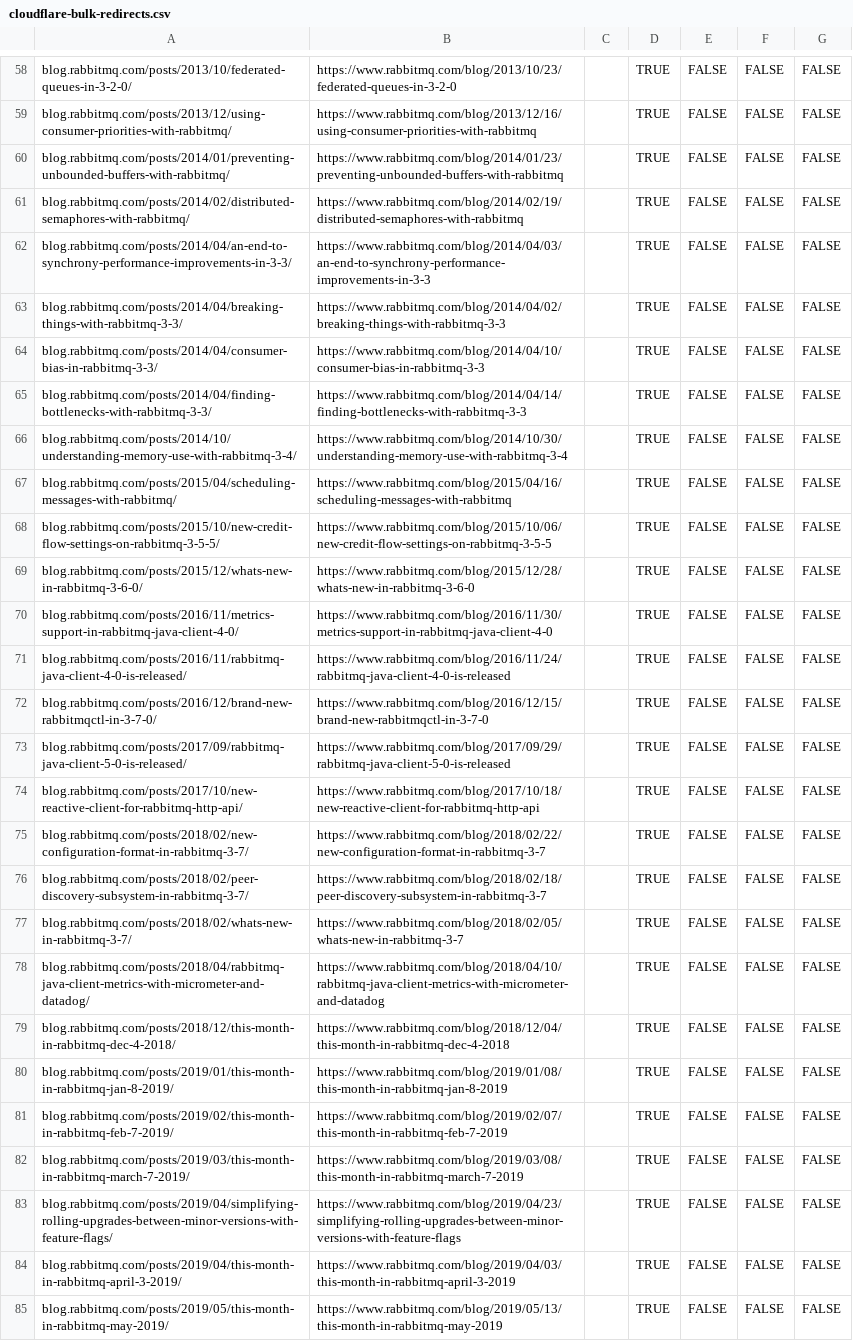
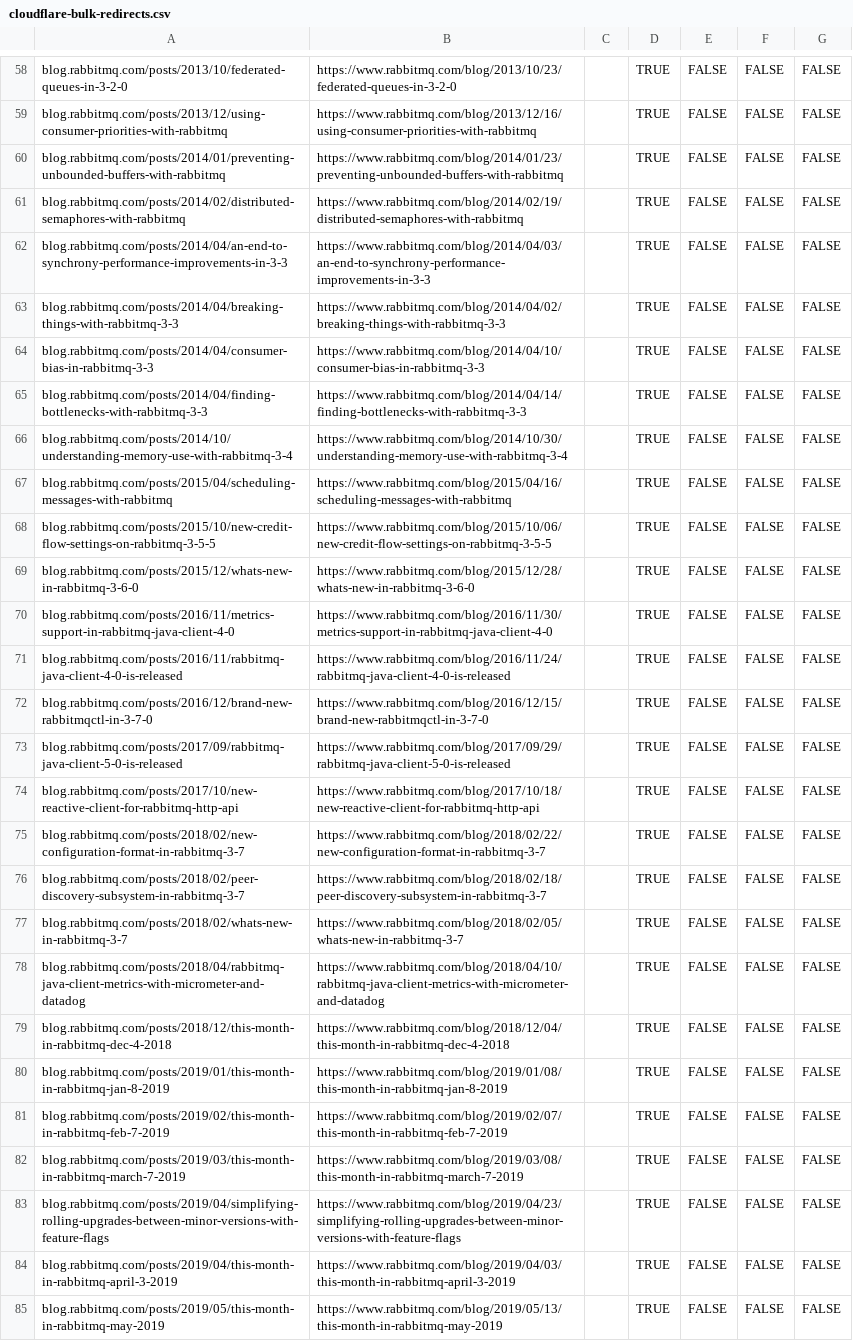
Before and after one commit to rabbitmq/rabbitmq-website, a CSV file: cloudflare-bulk-redirects.csv, drawn as a sheet; only a part is shown, gaps mark what is left out; the diff covers the shown part only; the diff names each change by its address in the sheet, - before the commit and + after, or states it on an @@ line.

Commit message:
Cloudflare: Drop trailing slash of blog's source URLs

```diff
--- a/cloudflare-bulk-redirects.csv
+++ b/cloudflare-bulk-redirects.csv
-A58: blog.rabbitmq.com/posts/2013/10/federated-queues-in-3-2-0/
+A58: blog.rabbitmq.com/posts/2013/10/federated-queues-in-3-2-0
-A59: blog.rabbitmq.com/posts/2013/12/using-consumer-priorities-with-rabbitmq/
+A59: blog.rabbitmq.com/posts/2013/12/using-consumer-priorities-with-rabbitmq
-A60: blog.rabbitmq.com/posts/2014/01/preventing-unbounded-buffers-with-rabbitmq/
+A60: blog.rabbitmq.com/posts/2014/01/preventing-unbounded-buffers-with-rabbitmq
-A61: blog.rabbitmq.com/posts/2014/02/distributed-semaphores-with-rabbitmq/
+A61: blog.rabbitmq.com/posts/2014/02/distributed-semaphores-with-rabbitmq
-A62: blog.rabbitmq.com/posts/2014/04/an-end-to-synchrony-performance-improvements-in-3-3/
+A62: blog.rabbitmq.com/posts/2014/04/an-end-to-synchrony-performance-improvements-in-3-3
-A63: blog.rabbitmq.com/posts/2014/04/breaking-things-with-rabbitmq-3-3/
+A63: blog.rabbitmq.com/posts/2014/04/breaking-things-with-rabbitmq-3-3
-A64: blog.rabbitmq.com/posts/2014/04/consumer-bias-in-rabbitmq-3-3/
+A64: blog.rabbitmq.com/posts/2014/04/consumer-bias-in-rabbitmq-3-3
-A65: blog.rabbitmq.com/posts/2014/04/finding-bottlenecks-with-rabbitmq-3-3/
+A65: blog.rabbitmq.com/posts/2014/04/finding-bottlenecks-with-rabbitmq-3-3
-A66: blog.rabbitmq.com/posts/2014/10/understanding-memory-use-with-rabbitmq-3-4/
+A66: blog.rabbitmq.com/posts/2014/10/understanding-memory-use-with-rabbitmq-3-4
-A67: blog.rabbitmq.com/posts/2015/04/scheduling-messages-with-rabbitmq/
+A67: blog.rabbitmq.com/posts/2015/04/scheduling-messages-with-rabbitmq
-A68: blog.rabbitmq.com/posts/2015/10/new-credit-flow-settings-on-rabbitmq-3-5-5/
+A68: blog.rabbitmq.com/posts/2015/10/new-credit-flow-settings-on-rabbitmq-3-5-5
-A69: blog.rabbitmq.com/posts/2015/12/whats-new-in-rabbitmq-3-6-0/
+A69: blog.rabbitmq.com/posts/2015/12/whats-new-in-rabbitmq-3-6-0
-A70: blog.rabbitmq.com/posts/2016/11/metrics-support-in-rabbitmq-java-client-4-0/
+A70: blog.rabbitmq.com/posts/2016/11/metrics-support-in-rabbitmq-java-client-4-0
-A71: blog.rabbitmq.com/posts/2016/11/rabbitmq-java-client-4-0-is-released/
+A71: blog.rabbitmq.com/posts/2016/11/rabbitmq-java-client-4-0-is-released
-A72: blog.rabbitmq.com/posts/2016/12/brand-new-rabbitmqctl-in-3-7-0/
+A72: blog.rabbitmq.com/posts/2016/12/brand-new-rabbitmqctl-in-3-7-0
-A73: blog.rabbitmq.com/posts/2017/09/rabbitmq-java-client-5-0-is-released/
+A73: blog.rabbitmq.com/posts/2017/09/rabbitmq-java-client-5-0-is-released
-A74: blog.rabbitmq.com/posts/2017/10/new-reactive-client-for-rabbitmq-http-api/
+A74: blog.rabbitmq.com/posts/2017/10/new-reactive-client-for-rabbitmq-http-api
-A75: blog.rabbitmq.com/posts/2018/02/new-configuration-format-in-rabbitmq-3-7/
+A75: blog.rabbitmq.com/posts/2018/02/new-configuration-format-in-rabbitmq-3-7
-A76: blog.rabbitmq.com/posts/2018/02/peer-discovery-subsystem-in-rabbitmq-3-7/
+A76: blog.rabbitmq.com/posts/2018/02/peer-discovery-subsystem-in-rabbitmq-3-7
-A77: blog.rabbitmq.com/posts/2018/02/whats-new-in-rabbitmq-3-7/
+A77: blog.rabbitmq.com/posts/2018/02/whats-new-in-rabbitmq-3-7
-A78: blog.rabbitmq.com/posts/2018/04/rabbitmq-java-client-metrics-with-micrometer-and-datadog/
+A78: blog.rabbitmq.com/posts/2018/04/rabbitmq-java-client-metrics-with-micrometer-and-datadog
-A79: blog.rabbitmq.com/posts/2018/12/this-month-in-rabbitmq-dec-4-2018/
+A79: blog.rabbitmq.com/posts/2018/12/this-month-in-rabbitmq-dec-4-2018
-A80: blog.rabbitmq.com/posts/2019/01/this-month-in-rabbitmq-jan-8-2019/
+A80: blog.rabbitmq.com/posts/2019/01/this-month-in-rabbitmq-jan-8-2019
-A81: blog.rabbitmq.com/posts/2019/02/this-month-in-rabbitmq-feb-7-2019/
+A81: blog.rabbitmq.com/posts/2019/02/this-month-in-rabbitmq-feb-7-2019
-A82: blog.rabbitmq.com/posts/2019/03/this-month-in-rabbitmq-march-7-2019/
+A82: blog.rabbitmq.com/posts/2019/03/this-month-in-rabbitmq-march-7-2019
-A83: blog.rabbitmq.com/posts/2019/04/simplifying-rolling-upgrades-between-minor-versions-with-feature-flags/
+A83: blog.rabbitmq.com/posts/2019/04/simplifying-rolling-upgrades-between-minor-versions-with-feature-flags
-A84: blog.rabbitmq.com/posts/2019/04/this-month-in-rabbitmq-april-3-2019/
+A84: blog.rabbitmq.com/posts/2019/04/this-month-in-rabbitmq-april-3-2019
-A85: blog.rabbitmq.com/posts/2019/05/this-month-in-rabbitmq-may-2019/
+A85: blog.rabbitmq.com/posts/2019/05/this-month-in-rabbitmq-may-2019
```
Also changed, not shown: 123 edited cells elsewhere in this file.
